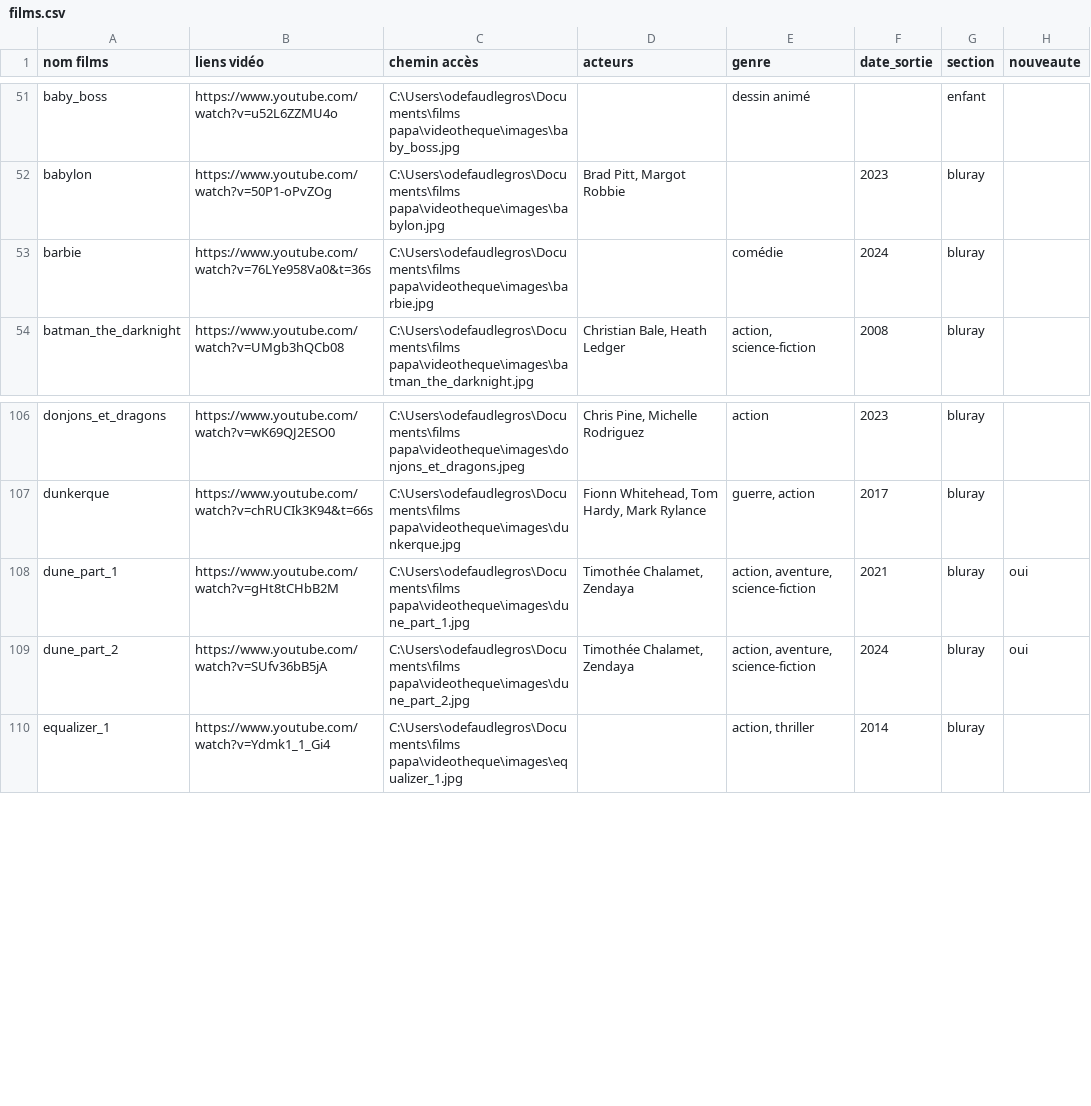
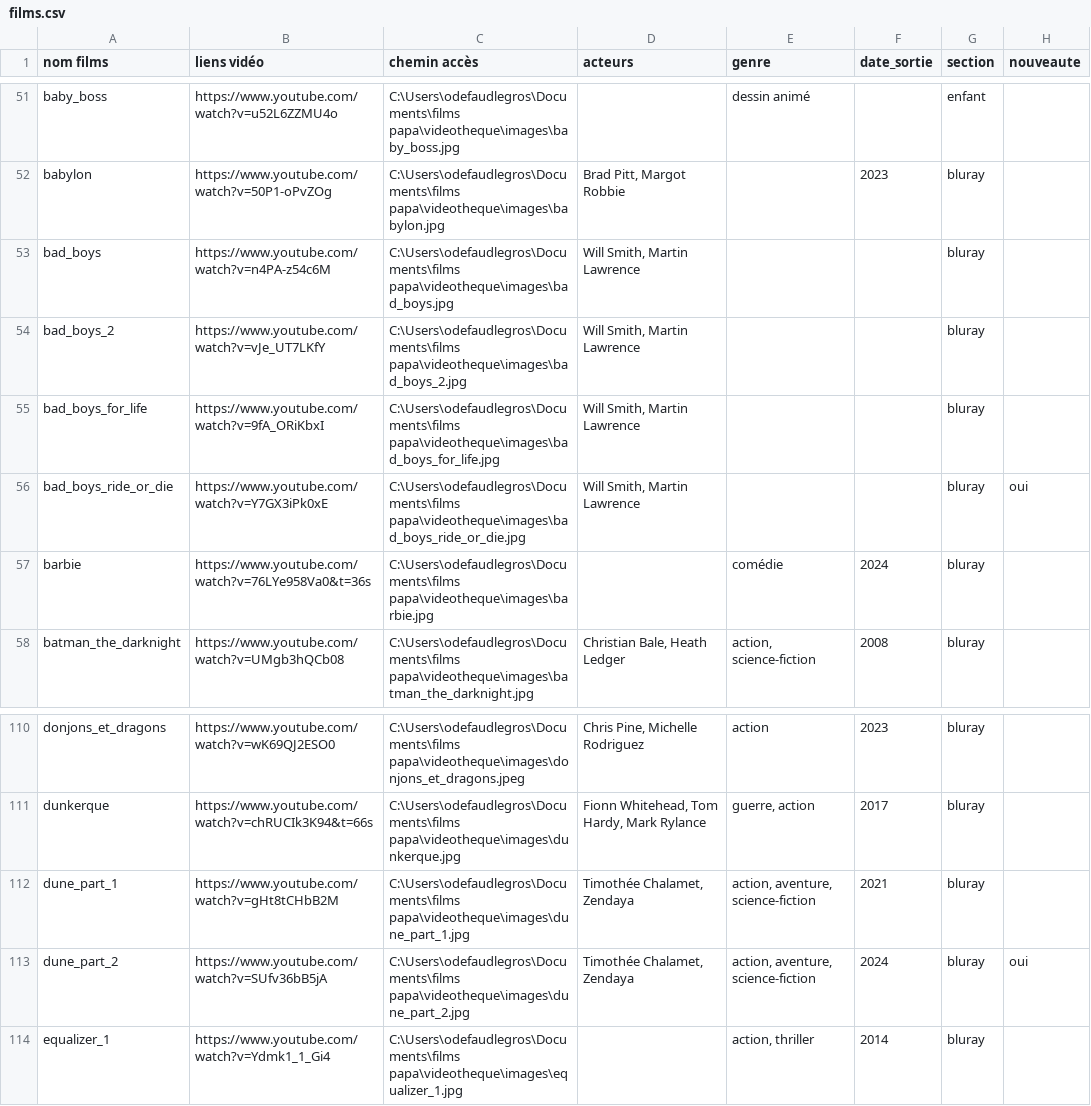
Before and after one commit to Olive97424/videotheque, a CSV file: films.csv, drawn as a sheet; only a part is shown, gaps mark what is left out.

```diff
--- a/films.csv
+++ b/films.csv
@@ -52,2 +52,6 @@ baby_boss;https://www.youtube.com/watch?v=u52L6ZZMU4o;C:\Users\odefaudlegros\Doc
 babylon;https://www.youtube.com/watch?v=50P1-oPvZOg;C:\Users\odefaudlegros\Documents\films papa\videotheque\images\babylon.jpg;Brad Pitt, Margot Robbie;;2023;bluray;
+bad_boys;https://www.youtube.com/watch?v=n4PA-z54c6M;C:\Users\odefaudlegros\Documents\films papa\videotheque\images\bad_boys.jpg;Will Smith, Martin Lawrence;;;bluray;
+bad_boys_2;https://www.youtube.com/watch?v=vJe_UT7LKfY;C:\Users\odefaudlegros\Documents\films papa\videotheque\images\bad_boys_2.jpg;Will Smith, Martin Lawrence;;;bluray;
+bad_boys_for_life;https://www.youtube.com/watch?v=9fA_ORiKbxI;C:\Users\odefaudlegros\Documents\films papa\videotheque\images\bad_boys_for_life.jpg;Will Smith, Martin Lawrence;;;bluray;
+bad_boys_ride_or_die;https://www.youtube.com/watch?v=Y7GX3iPk0xE;C:\Users\odefaudlegros\Documents\films papa\videotheque\images\bad_boys_ride_or_die.jpg;Will Smith, Martin Lawrence;;;bluray;oui
 barbie;https://www.youtube.com/watch?v=76LYe958Va0&t=36s;C:\Users\odefaudlegros\Documents\films papa\videotheque\images\barbie.jpg;;comédie;2024;bluray;
@@ -107,3 +111,3 @@ donjons_et_dragons;https://www.youtube.com/watch?v=wK69QJ2ESO0;C:\Users\odefaudl
 dunkerque;https://www.youtube.com/watch?v=chRUCIk3K94&t=66s;C:\Users\odefaudlegros\Documents\films papa\videotheque\images\dunkerque.jpg;Fionn Whitehead, Tom Hardy, Mark Rylance;guerre, action;2017;bluray;
-dune_part_1;https://www.youtube.com/watch?v=gHt8tCHbB2M;C:\Users\odefaudlegros\Documents\films papa\videotheque\images\dune_part_1.jpg;Timothée Chalamet, Zendaya;action, aventure, science-fiction;2021;bluray;oui
+dune_part_1;https://www.youtube.com/watch?v=gHt8tCHbB2M;C:\Users\odefaudlegros\Documents\films papa\videotheque\images\dune_part_1.jpg;Timothée Chalamet, Zendaya;action, aventure, science-fiction;2021;bluray;
 dune_part_2;https://www.youtube.com/watch?v=SUfv36bB5jA;C:\Users\odefaudlegros\Documents\films papa\videotheque\images\dune_part_2.jpg;Timothée Chalamet, Zendaya;action, aventure, science-fiction;2024;bluray;oui
```
Also changed, not shown: 5 other files.
